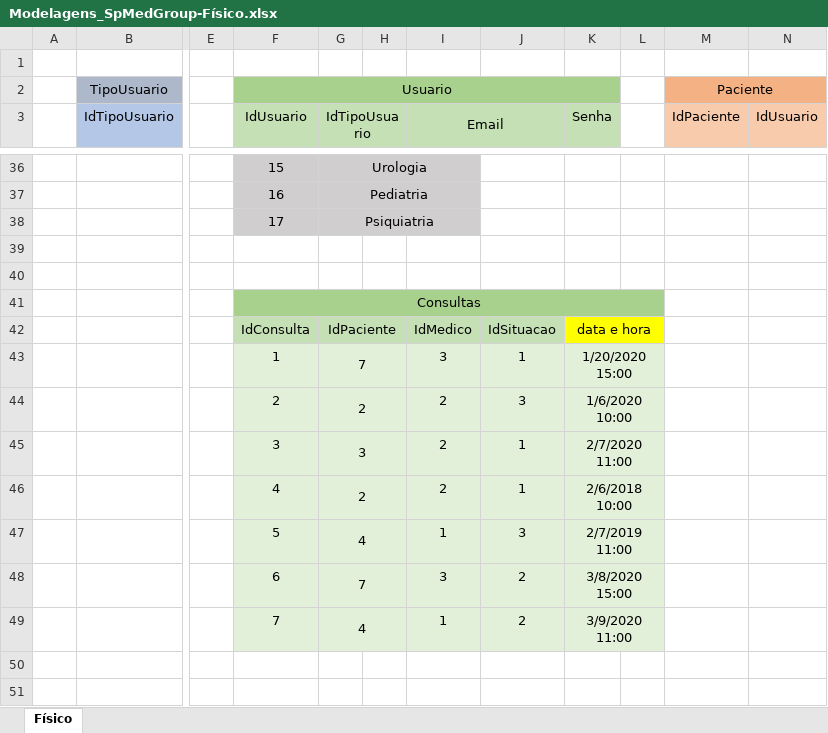
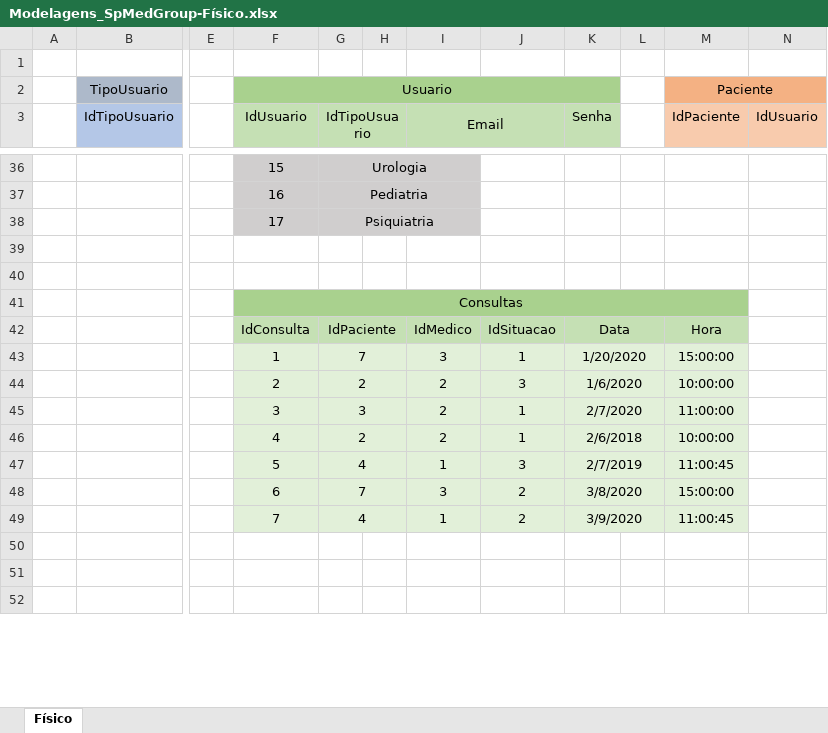
Before and after one commit to livianegrini/SpMedGroup, an Excel workbook: Modelagens/Modelagens_SpMedGroup-Físico.xlsx, sheet Físico, drawn as a sheet; only a part is shown, gaps mark what is left out; the shorter side is filled out with more unchanged rows; values as stored, in another font and other column widths than the file's, no borders; the diff covers the shown part only; the diff names each change by its address in the sheet, - before the commit and + after, or states it on an @@ line.

Commit message:
Modelagens Finalizadas

```diff
--- a/Modelagens/Modelagens_SpMedGroup-Físico.xlsx (sheet Físico)
+++ b/Modelagens/Modelagens_SpMedGroup-Físico.xlsx (sheet Físico)
-F41:L41 merged
+F41:M41 merged
-M41 fill: none
+M41 fill: #A9D18E
-K42 (Senha): data e hora
+K42 (Senha): Data
-K42:L42 fill: #FFFF00
+K42:L42 fill: #C5E0B4
-M42 (IdPaciente): (empty)
+M42 (IdPaciente): Hora
-M42 fill: none
+M42 fill: #C5E0B4
-K43 (Senha): 1/20/2020 15:00
+K43 (Senha): 1/20/2020
-M43 (IdPaciente): (empty)
+M43 (IdPaciente): 15:00:00
-M43:M49 fill: none
+M43:M49 fill: #E2F0D9
-K44 (Senha): 1/6/2020 10:00
+K44 (Senha): 1/6/2020
-M44 (IdPaciente): (empty)
+M44 (IdPaciente): 10:00:00
-K45 (Senha): 2/7/2020 11:00
+K45 (Senha): 2/7/2020
-M45 (IdPaciente): (empty)
+M45 (IdPaciente): 11:00:00
-K46 (Senha): 2/6/2018 10:00
+K46 (Senha): 2/6/2018
-M46 (IdPaciente): (empty)
+M46 (IdPaciente): 10:00:00
-K47 (Senha): 2/7/2019 11:00
+K47 (Senha): 2/7/2019
-M47 (IdPaciente): (empty)
+M47 (IdPaciente): 11:00:45
-K48 (Senha): 3/8/2020 15:00
+K48 (Senha): 3/8/2020
-M48 (IdPaciente): (empty)
+M48 (IdPaciente): 15:00:00
-K49 (Senha): 3/9/2020 11:00
+K49 (Senha): 3/9/2020
-M49 (IdPaciente): (empty)
+M49 (IdPaciente): 11:00:45
```
Also changed, not shown: 9 edited cells, cell formats and merged cells elsewhere in this sheet, 7 other files.
